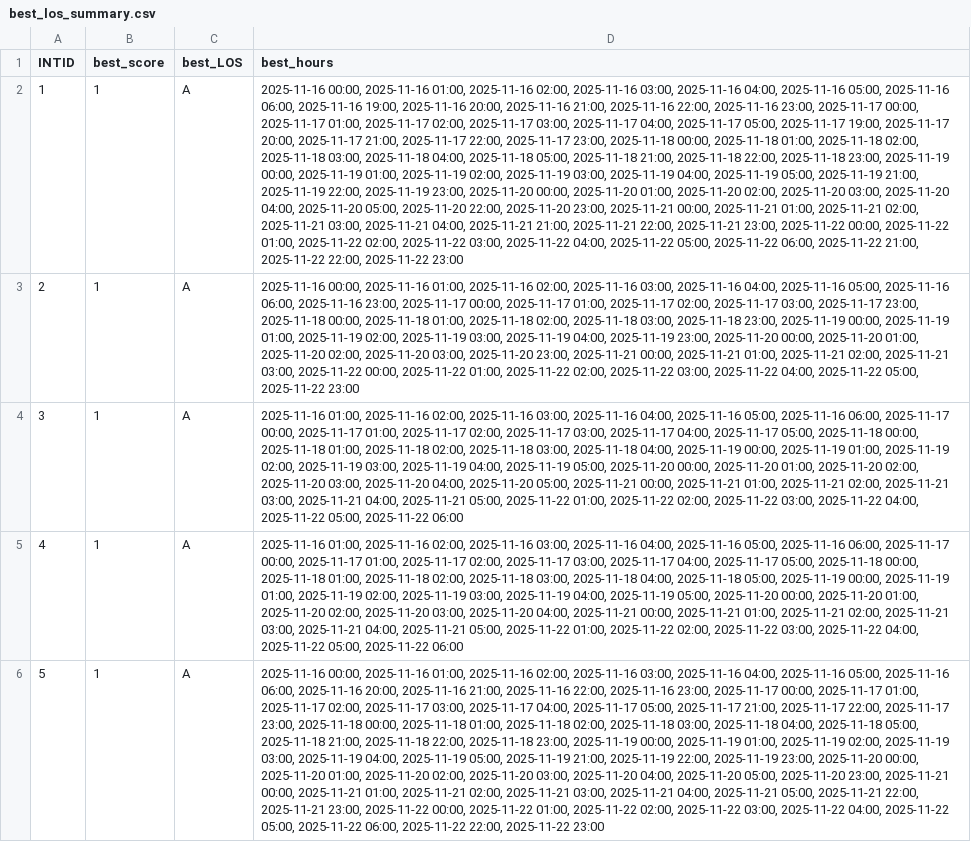
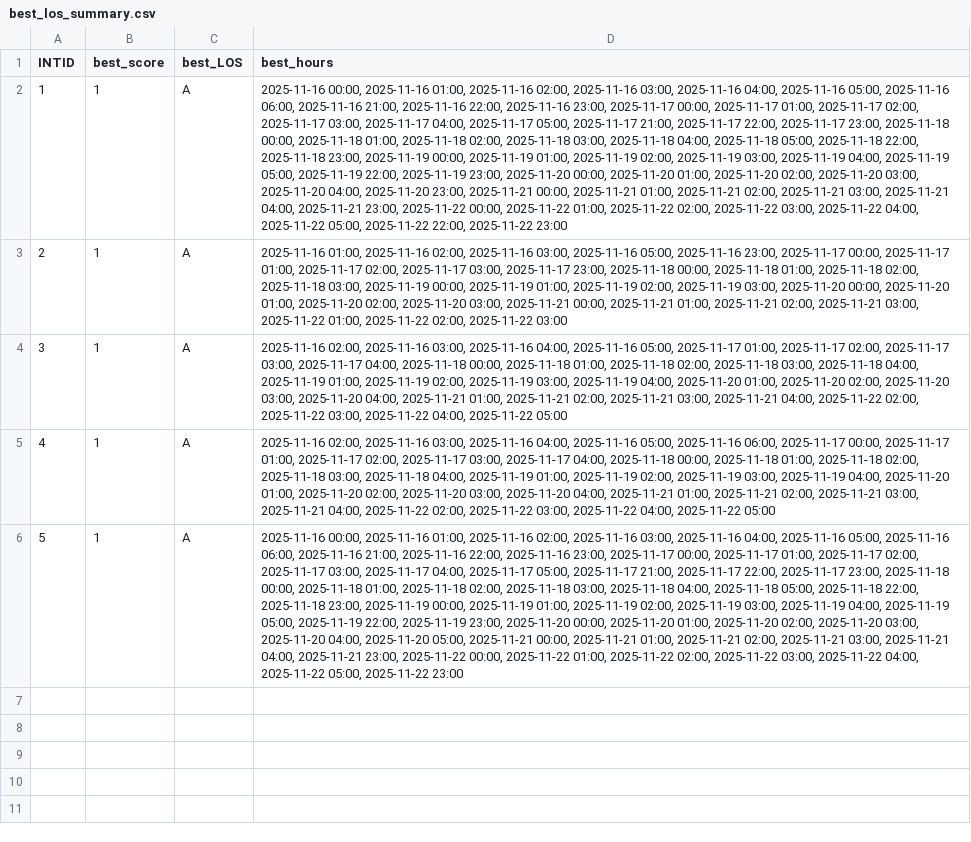
Before and after one commit to kshrugalj/Bentonville-Traffic-Project, a CSV file: best_los_summary.csv, drawn as a sheet; the diff names each change by its address in the sheet, - before the commit and + after, or states it on an @@ line.

```diff
--- a/best_los_summary.csv
+++ b/best_los_summary.csv
-D2 (best_hours): …06:00, 2025-11-16 19:00, 2025-11-16 20:00, 2025-11-16 21:00, 2025-11-16 22:00, 2025-11-16 23:00, 2025-11-17 00:00, 2025-11-17 01:00, 2025-11-17 02:00, 2025-11-17 03:00, 2025-11-17 04:00, 2025-11-17 05:00, 2025-11-17 19:00, 2025-11-17 20:00, 2025-11-17 21:00, 2025-11-17 22:00, 2025-11-17 23:00, 2025-11-18 00:00, 2025-11-18 01:00, 2025-11-18 02:00, 2025-11-18 03:00, 2025-11-18 04:00, 2025-11-18 05:00, 2025-11-18 21:00, 2025-11-18 22:00, 2025-11-18 23:00, 2025-11-19 00:00, 2025-11-19 01:00, 2025-11-19 02:00, 2025-11-19 03:00, 2025-11-19 04:00, 2025-11-19 05:00, 2025-11-19 21:00, 2025-11-19 22:00, 2025-11-19 23:00, 2025-11-20 00:00, 2025-11-20 01:00, 2025-11-20 02:00, 2025-11-20 03:00, 2025-11-20 04:00, 2025-11-20 05:00, 2025-11-20 22:00, 2025-11-20 23:00, 2025-11-21 00:00, 2025-11-21 01:00, 2025-11-21 02:00, 2025-11-21 03:00, 2025-11-21 04:00, 2025-11-21 21:00, 2025-11-21 22:00, 2025-11-21 23:00, 2025-11-22 00:00, 2025-11-22 01:00, 2025-11-22 02:00, 2025-11-22 03:00, 2025-11-22 04:00, 2025-11-22 05:00, 2025-11-22 06:00, 2025-11-22 21:00, 2025-11-22 22:00,…
+D2 (best_hours): …06:00, 2025-11-16 21:00, 2025-11-16 22:00, 2025-11-16 23:00, 2025-11-17 00:00, 2025-11-17 01:00, 2025-11-17 02:00, 2025-11-17 03:00, 2025-11-17 04:00, 2025-11-17 05:00, 2025-11-17 21:00, 2025-11-17 22:00, 2025-11-17 23:00, 2025-11-18 00:00, 2025-11-18 01:00, 2025-11-18 02:00, 2025-11-18 03:00, 2025-11-18 04:00, 2025-11-18 05:00, 2025-11-18 22:00, 2025-11-18 23:00, 2025-11-19 00:00, 2025-11-19 01:00, 2025-11-19 02:00, 2025-11-19 03:00, 2025-11-19 04:00, 2025-11-19 05:00, 2025-11-19 22:00, 2025-11-19 23:00, 2025-11-20 00:00, 2025-11-20 01:00, 2025-11-20 02:00, 2025-11-20 03:00, 2025-11-20 04:00, 2025-11-20 23:00, 2025-11-21 00:00, 2025-11-21 01:00, 2025-11-21 02:00, 2025-11-21 03:00, 2025-11-21 04:00, 2025-11-21 23:00, 2025-11-22 00:00, 2025-11-22 01:00, 2025-11-22 02:00, 2025-11-22 03:00, 2025-11-22 04:00, 2025-11-22 05:00, 2025-11-22 22:00,…
-D3 (best_hours): 2025-11-16 00:00, 2025-11-16 01:00, 2025-11-16 02:00, 2025-11-16 03:00, 2025-11-16 04:00, 2025-11-16 05:00, 2025-11-16 06:00, 2025-11-16 23:00, 2025-11-17 00:00, 2025-11-17 01:00, 2025-11-17 02:00, 2025-11-17 03:00, 2025-11-17 23:00, 2025-11-18 00:00, 2025-11-18 01:00, 2025-11-18 02:00, 2025-11-18 03:00, 2025-11-18 23:00, 2025-11-19 00:00, 2025-11-19 01:00, 2025-11-19 02:00, 2025-11-19 03:00, 2025-11-19 04:00, 2025-11-19 23:00, 2025-11-20 00:00, 2025-11-20 01:00, 2025-11-20 02:00, 2025-11-20 03:00, 2025-11-20 23:00, 2025-11-21 00:00, 2025-11-21 01:00, 2025-11-21 02:00, 2025-11-21 03:00, 2025-11-22 00:00, 2025-11-22 01:00, 2025-11-22 02:00, 2025-11-22 03:00, 2025-11-22 04:00, 2025-11-22 05:00, 2025-11-22 23:00
+D3 (best_hours): 2025-11-16 01:00, 2025-11-16 02:00, 2025-11-16 03:00, 2025-11-16 05:00, 2025-11-16 23:00, 2025-11-17 00:00, 2025-11-17 01:00, 2025-11-17 02:00, 2025-11-17 03:00, 2025-11-17 23:00, 2025-11-18 00:00, 2025-11-18 01:00, 2025-11-18 02:00, 2025-11-18 03:00, 2025-11-19 00:00, 2025-11-19 01:00, 2025-11-19 02:00, 2025-11-19 03:00, 2025-11-20 00:00, 2025-11-20 01:00, 2025-11-20 02:00, 2025-11-20 03:00, 2025-11-21 00:00, 2025-11-21 01:00, 2025-11-21 02:00, 2025-11-21 03:00, 2025-11-22 01:00, 2025-11-22 02:00, 2025-11-22 03:00
-D4 (best_hours): 2025-11-16 01:00, 2025-11-16 02:00, 2025-11-16 03:00, 2025-11-16 04:00, 2025-11-16 05:00, 2025-11-16 06:00, 2025-11-17 00:00, 2025-11-17 01:00, 2025-11-17 02:00, 2025-11-17 03:00, 2025-11-17 04:00, 2025-11-17 05:00, 2025-11-18 00:00, 2025-11-18 01:00, 2025-11-18 02:00, 2025-11-18 03:00, 2025-11-18 04:00, 2025-11-19 00:00, 2025-11-19 01:00, 2025-11-19 02:00, 2025-11-19 03:00, 2025-11-19 04:00, 2025-11-19 05:00, 2025-11-20 00:00, 2025-11-20 01:00, 2025-11-20 02:00, 2025-11-20 03:00, 2025-11-20 04:00, 2025-11-20 05:00, 2025-11-21 00:00, 2025-11-21 01:00, 2025-11-21 02:00, 2025-11-21 03:00, 2025-11-21 04:00, 2025-11-21 05:00, 2025-11-22 01:00, 2025-11-22 02:00, 2025-11-22 03:00, 2025-11-22 04:00, 2025-11-22 05:00, 2025-11-22 06:00
+D4 (best_hours): 2025-11-16 02:00, 2025-11-16 03:00, 2025-11-16 04:00, 2025-11-16 05:00, 2025-11-17 01:00, 2025-11-17 02:00, 2025-11-17 03:00, 2025-11-17 04:00, 2025-11-18 00:00, 2025-11-18 01:00, 2025-11-18 02:00, 2025-11-18 03:00, 2025-11-18 04:00, 2025-11-19 01:00, 2025-11-19 02:00, 2025-11-19 03:00, 2025-11-19 04:00, 2025-11-20 01:00, 2025-11-20 02:00, 2025-11-20 03:00, 2025-11-20 04:00, 2025-11-21 01:00, 2025-11-21 02:00, 2025-11-21 03:00, 2025-11-21 04:00, 2025-11-22 02:00, 2025-11-22 03:00, 2025-11-22 04:00, 2025-11-22 05:00
-D5 (best_hours): 2025-11-16 01:00, 2025-11-16 02:00, 2025-11-16 03:00, 2025-11-16 04:00, 2025-11-16 05:00, 2025-11-16 06:00, 2025-11-17 00:00, 2025-11-17 01:00, 2025-11-17 02:00, 2025-11-17 03:00, 2025-11-17 04:00, 2025-11-17 05:00, 2025-11-18 00:00, 2025-11-18 01:00, 2025-11-18 02:00, 2025-11-18 03:00, 2025-11-18 04:00, 2025-11-18 05:00, 2025-11-19 00:00, 2025-11-19 01:00, 2025-11-19 02:00, 2025-11-19 03:00, 2025-11-19 04:00, 2025-11-19 05:00, 2025-11-20 00:00, 2025-11-20 01:00, 2025-11-20 02:00, 2025-11-20 03:00, 2025-11-20 04:00, 2025-11-21 00:00, 2025-11-21 01:00, 2025-11-21 02:00, 2025-11-21 03:00, 2025-11-21 04:00, 2025-11-21 05:00, 2025-11-22 01:00, 2025-11-22 02:00, 2025-11-22 03:00, 2025-11-22 04:00, 2025-11-22 05:00, 2025-11-22 06:00
+D5 (best_hours): 2025-11-16 02:00, 2025-11-16 03:00, 2025-11-16 04:00, 2025-11-16 05:00, 2025-11-16 06:00, 2025-11-17 00:00, 2025-11-17 01:00, 2025-11-17 02:00, 2025-11-17 03:00, 2025-11-17 04:00, 2025-11-18 00:00, 2025-11-18 01:00, 2025-11-18 02:00, 2025-11-18 03:00, 2025-11-18 04:00, 2025-11-19 01:00, 2025-11-19 02:00, 2025-11-19 03:00, 2025-11-19 04:00, 2025-11-20 01:00, 2025-11-20 02:00, 2025-11-20 03:00, 2025-11-20 04:00, 2025-11-21 01:00, 2025-11-21 02:00, 2025-11-21 03:00, 2025-11-21 04:00, 2025-11-22 02:00, 2025-11-22 03:00, 2025-11-22 04:00, 2025-11-22 05:00
-D6 (best_hours): …06:00, 2025-11-16 20:00, 2025-11-16 21:00, 2025-11-16 22:00, 2025-11-16 23:00, 2025-11-17 00:00, 2025-11-17 01:00, 2025-11-17 02:00, 2025-11-17 03:00, 2025-11-17 04:00, 2025-11-17 05:00, 2025-11-17 21:00, 2025-11-17 22:00, 2025-11-17 23:00, 2025-11-18 00:00, 2025-11-18 01:00, 2025-11-18 02:00, 2025-11-18 03:00, 2025-11-18 04:00, 2025-11-18 05:00, 2025-11-18 21:00, 2025-11-18 22:00, 2025-11-18 23:00, 2025-11-19 00:00, 2025-11-19 01:00, 2025-11-19 02:00, 2025-11-19 03:00, 2025-11-19 04:00, 2025-11-19 05:00, 2025-11-19 21:00, 2025-11-19 22:00, 2025-11-19 23:00, 2025-11-20 00:00, 2025-11-20 01:00, 2025-11-20 02:00, 2025-11-20 03:00, 2025-11-20 04:00, 2025-11-20 05:00, 2025-11-20 23:00, 2025-11-21 00:00, 2025-11-21 01:00, 2025-11-21 02:00, 2025-11-21 03:00, 2025-11-21 04:00, 2025-11-21 05:00, 2025-11-21 22:00, 2025-11-21 23:00, 2025-11-22 00:00, 2025-11-22 01:00, 2025-11-22 02:00, 2025-11-22 03:00, 2025-11-22 04:00, 2025-11-22 05:00, 2025-11-22 06:00, 2025-11-22 22:00, 2025-11-22 23:00
+D6 (best_hours): …06:00, 2025-11-16 21:00, 2025-11-16 22:00, 2025-11-16 23:00, 2025-11-17 00:00, 2025-11-17 01:00, 2025-11-17 02:00, 2025-11-17 03:00, 2025-11-17 04:00, 2025-11-17 05:00, 2025-11-17 21:00, 2025-11-17 22:00, 2025-11-17 23:00, 2025-11-18 00:00, 2025-11-18 01:00, 2025-11-18 02:00, 2025-11-18 03:00, 2025-11-18 04:00, 2025-11-18 05:00, 2025-11-18 22:00, 2025-11-18 23:00, 2025-11-19 00:00, 2025-11-19 01:00, 2025-11-19 02:00, 2025-11-19 03:00, 2025-11-19 04:00, 2025-11-19 05:00, 2025-11-19 22:00, 2025-11-19 23:00, 2025-11-20 00:00, 2025-11-20 01:00, 2025-11-20 02:00, 2025-11-20 03:00, 2025-11-20 04:00, 2025-11-20 05:00, 2025-11-21 00:00, 2025-11-21 01:00, 2025-11-21 02:00, 2025-11-21 03:00, 2025-11-21 04:00, 2025-11-21 23:00, 2025-11-22 00:00, 2025-11-22 01:00, 2025-11-22 02:00, 2025-11-22 03:00, 2025-11-22 04:00, 2025-11-22 05:00, 2025-11-22 23:00
```
Also changed, not shown: worst_los_summary.csv, 2 other files.
